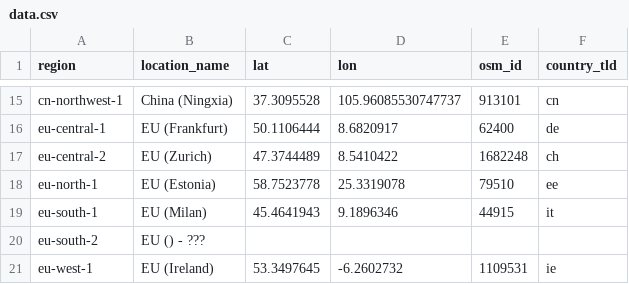
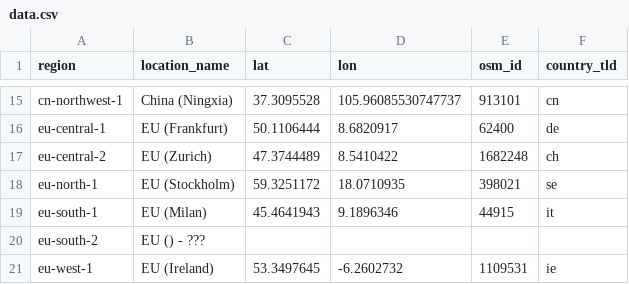
Before and after one commit to dgl/cloud-regions, a CSV file: aws/data.csv, drawn as a sheet; only a part is shown, gaps mark what is left out.

Commit message:
Fix eu-north-1 to be in Stockholm

```diff
--- a/aws/data.csv
+++ b/aws/data.csv
@@ -17,3 +17,3 @@ eu-central-1,"EU (Frankfurt)","50.1106444","8.6820917",62400,de
 eu-central-2,"EU (Zurich)","47.3744489","8.5410422",1682248,ch
-eu-north-1,"EU (Estonia)","58.7523778","25.3319078",79510,ee
+eu-north-1,"EU (Stockholm)","59.3251172","18.0710935",398021,se
 eu-south-1,"EU (Milan)","45.4641943","9.1896346",44915,it
```
